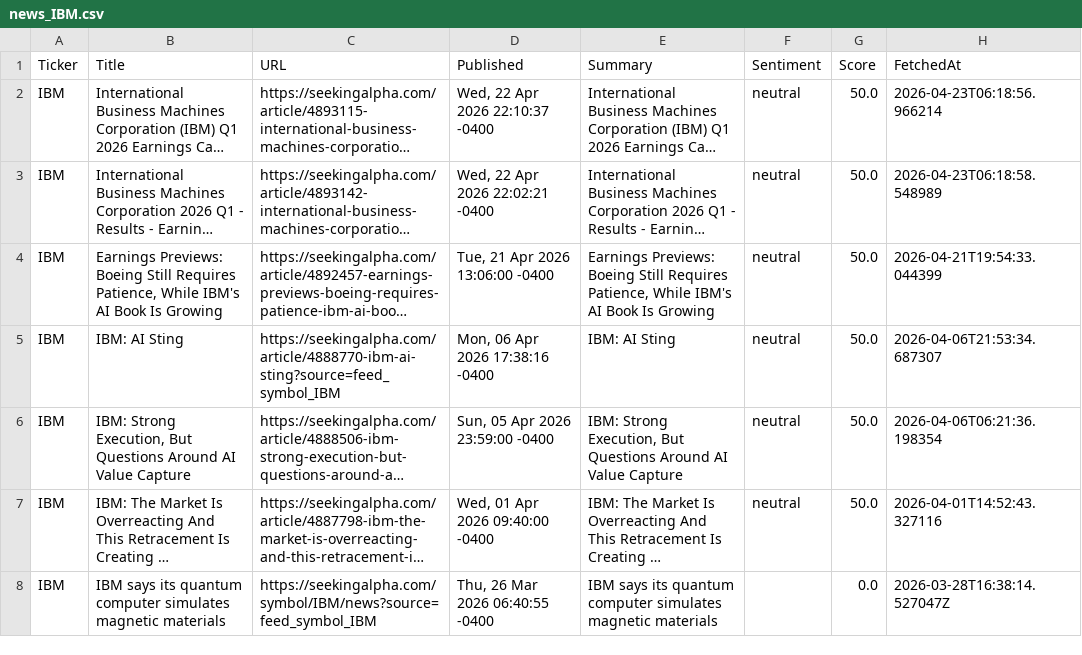
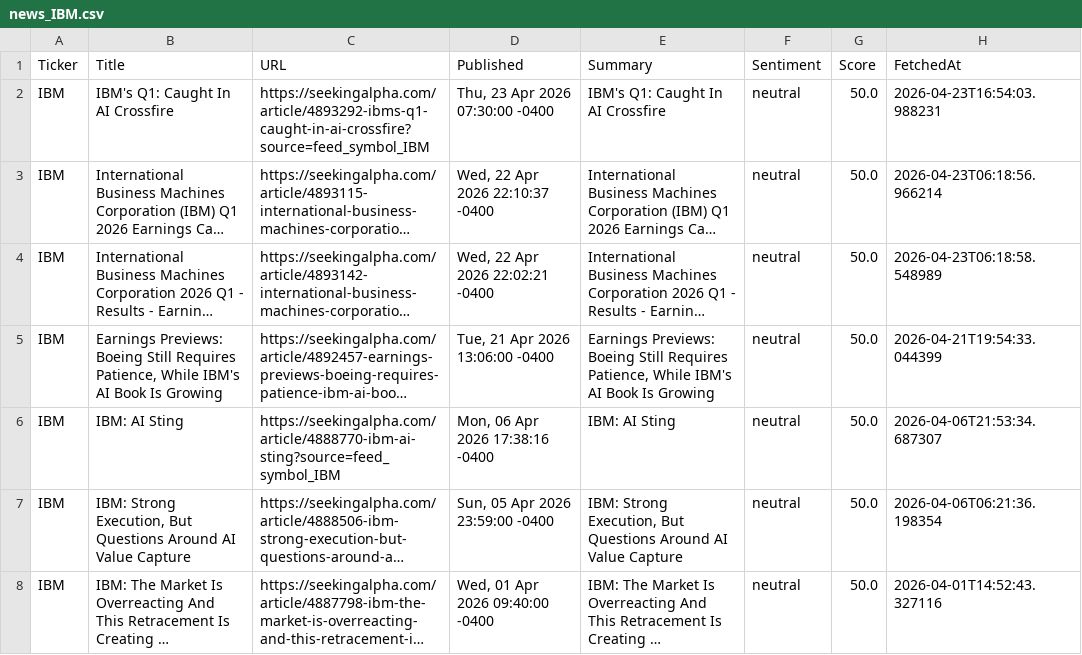
Before and after one commit to timursk99-ai/news-pipeline, a CSV file: news_IBM.csv, drawn as a sheet; only a part is shown; the shorter side is filled out with more unchanged rows; long unchanged cells end in …; the diff names each change by its address in the sheet, - before the commit and + after, or states it on an @@ line.

```diff
--- a/news_IBM.csv
+++ b/news_IBM.csv
+row 2: IBM | IBM's Q1: Caught In AI Crossfire | https://seekingalpha.com/article/4893292-ibms-q1-caught-in-ai-crossfire?source=feed_symbol_IBM | Thu, 23 Apr 2026 07:30:00 -0400 | IBM's Q1: Caught In AI Crossfire | neutral | 50.0 | 2026-04-23T16:54:03.988231
```
Also changed, not shown: news_GOOGL.csv, news_MSFT.csv.
